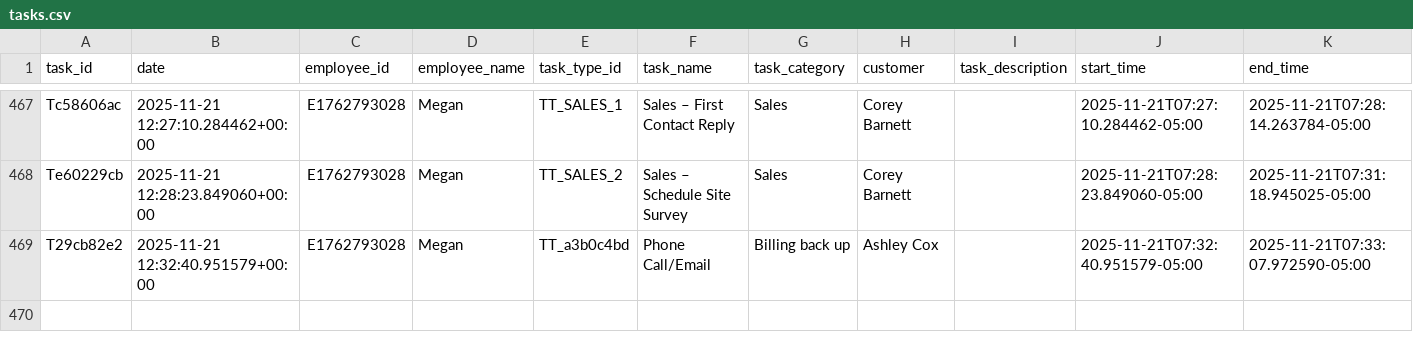
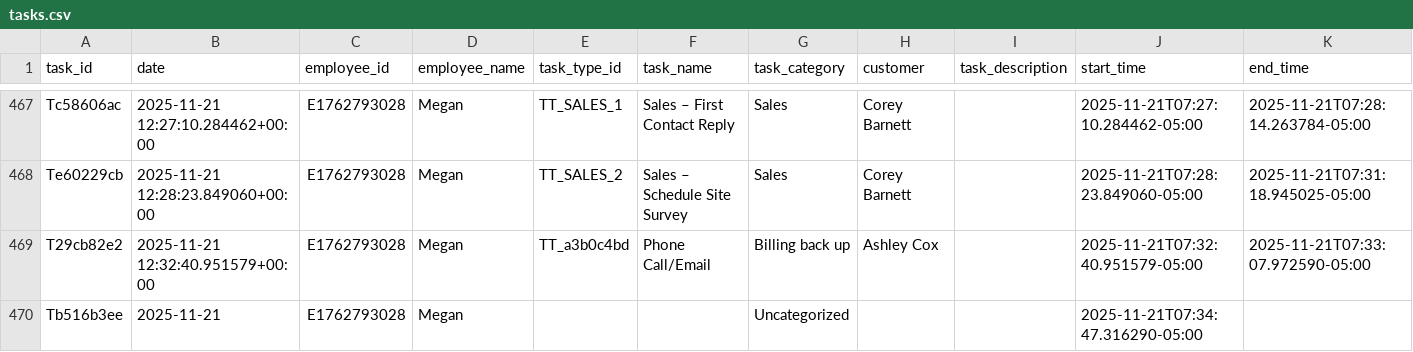
Before and after one commit to pwngithub/Employeetime, a CSV file: Data/tasks.csv, drawn as a sheet; only a part is shown, gaps mark what is left out; rows hold the shown columns only; the diff names each change by its address in the sheet, - before the commit and + after, or states it on an @@ line.

Commit message:
Add Tb516b3ee

```diff
--- a/Data/tasks.csv
+++ b/Data/tasks.csv
+row 470: Tb516b3ee | 2025-11-21 | E1762793028 | Megan |  |  | Uncategorized |  |  | 2025-11-21T07:34:47.316290-05:00
```
